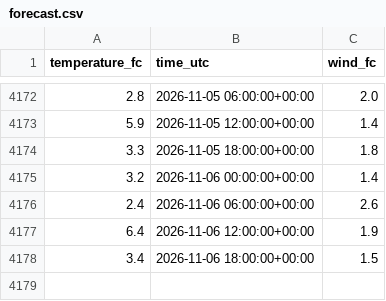
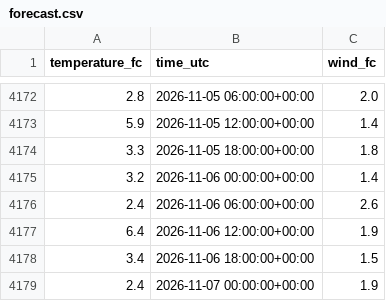
Before and after one commit to NilsJakob/met_weather, a CSV file: forecast.csv, drawn as a sheet; only a part is shown, gaps mark what is left out.

```diff
--- a/forecast.csv
+++ b/forecast.csv
@@ -4178 +4178,2 @@ temperature_fc,time_utc,wind_fc
 3.4,2026-11-06 18:00:00+00:00,1.5
+2.4,2026-11-07 00:00:00+00:00,1.9
```
Also changed, not shown: 1 other file.
